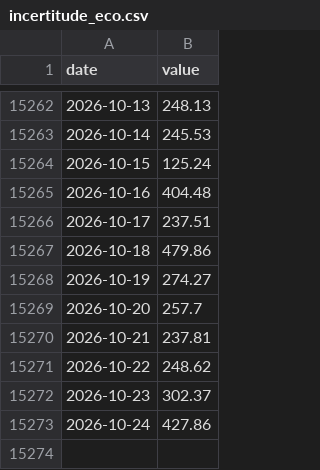
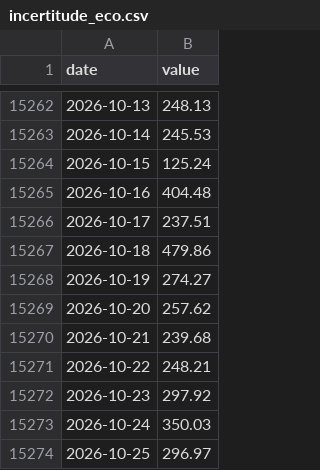
Before and after one commit to Emerson654/Bot_Bourse_MT5, a CSV file: data/macro/incertitude_eco.csv, drawn as a sheet; only a part is shown, gaps mark what is left out.

```diff
--- a/data/macro/incertitude_eco.csv
+++ b/data/macro/incertitude_eco.csv
@@ -15268,6 +15268,7 @@ date,value
 2026-10-19,274.27
-2026-10-20,257.7
-2026-10-21,237.81
-2026-10-22,248.62
-2026-10-23,302.37
-2026-10-24,427.86
+2026-10-20,257.62
+2026-10-21,239.68
+2026-10-22,248.21
+2026-10-23,297.92
+2026-10-24,350.03
+2026-10-25,296.97
```
Also changed, not shown: data/macro/dollar.csv, data/macro/inflation_anticipee.csv, 8 other files.
